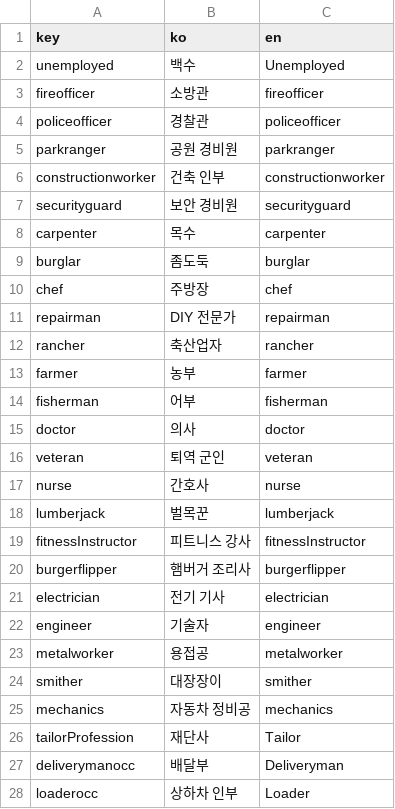
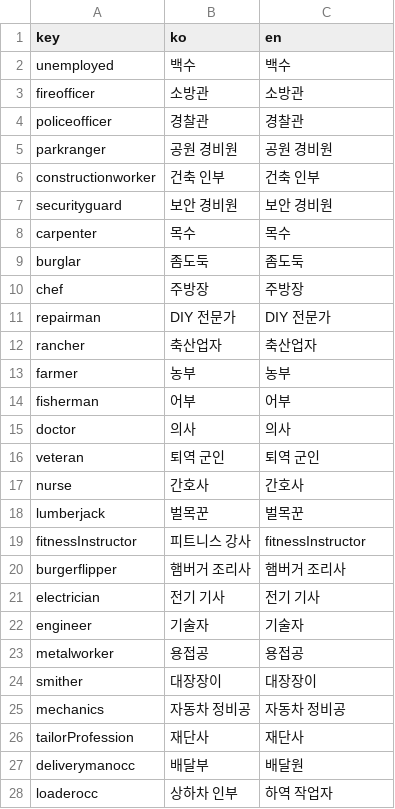
Before and after one commit to ossutvival-web/zomboid, a CSV file: data/soto_translations_jobs.csv, drawn as a sheet; only a part is shown; the diff covers the shown part only.

Commit message:
soto 한글화 V4 및 특성 정렬

```diff
--- a/data/soto_translations_jobs.csv
+++ b/data/soto_translations_jobs.csv
@@ -1,28 +1,28 @@
 key,ko,en
-unemployed,백수,Unemployed
-fireofficer,소방관,fireofficer
-policeofficer,경찰관,policeofficer
-parkranger,공원 경비원,parkranger
-constructionworker,건축 인부,constructionworker
-securityguard,보안 경비원,securityguard
-carpenter,목수,carpenter
-burglar,좀도둑,burglar
-chef,주방장,chef
-repairman,DIY 전문가,repairman
-rancher,축산업자,rancher
-farmer,농부,farmer
-fisherman,어부,fisherman
-doctor,의사,doctor
-veteran,퇴역 군인,veteran
-nurse,간호사,nurse
-lumberjack,벌목꾼,lumberjack
+unemployed,백수,백수
+fireofficer,소방관,소방관
+policeofficer,경찰관,경찰관
+parkranger,공원 경비원,공원 경비원
+constructionworker,건축 인부,건축 인부
+securityguard,보안 경비원,보안 경비원
+carpenter,목수,목수
+burglar,좀도둑,좀도둑
+chef,주방장,주방장
+repairman,DIY 전문가,DIY 전문가
+rancher,축산업자,축산업자
+farmer,농부,농부
+fisherman,어부,어부
+doctor,의사,의사
+veteran,퇴역 군인,퇴역 군인
+nurse,간호사,간호사
+lumberjack,벌목꾼,벌목꾼
 fitnessInstructor,피트니스 강사,fitnessInstructor
-burgerflipper,햄버거 조리사,burgerflipper
-electrician,전기 기사,electrician
-engineer,기술자,engineer
-metalworker,용접공,metalworker
-smither,대장장이,smither
-mechanics,자동차 정비공,mechanics
-tailorProfession,재단사,Tailor
-deliverymanocc,배달부,Deliveryman
-loaderocc,상하차 인부,Loader
+burgerflipper,햄버거 조리사,햄버거 조리사
+electrician,전기 기사,전기 기사
+engineer,기술자,기술자
+metalworker,용접공,용접공
+smither,대장장이,대장장이
+mechanics,자동차 정비공,자동차 정비공
+tailorProfession,재단사,재단사
+deliverymanocc,배달부,배달원
+loaderocc,상하차 인부,하역 작업자
```
Also changed, not shown: 25 edited cells elsewhere in this file, data/soto_translations_traits.csv, 3 other files.
